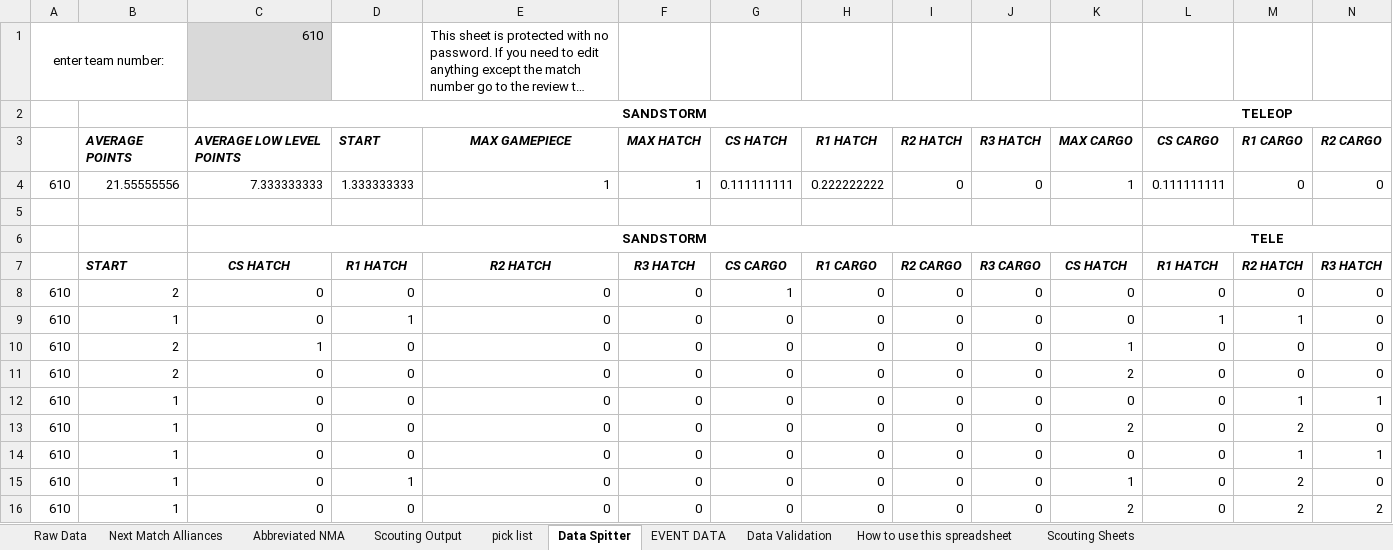
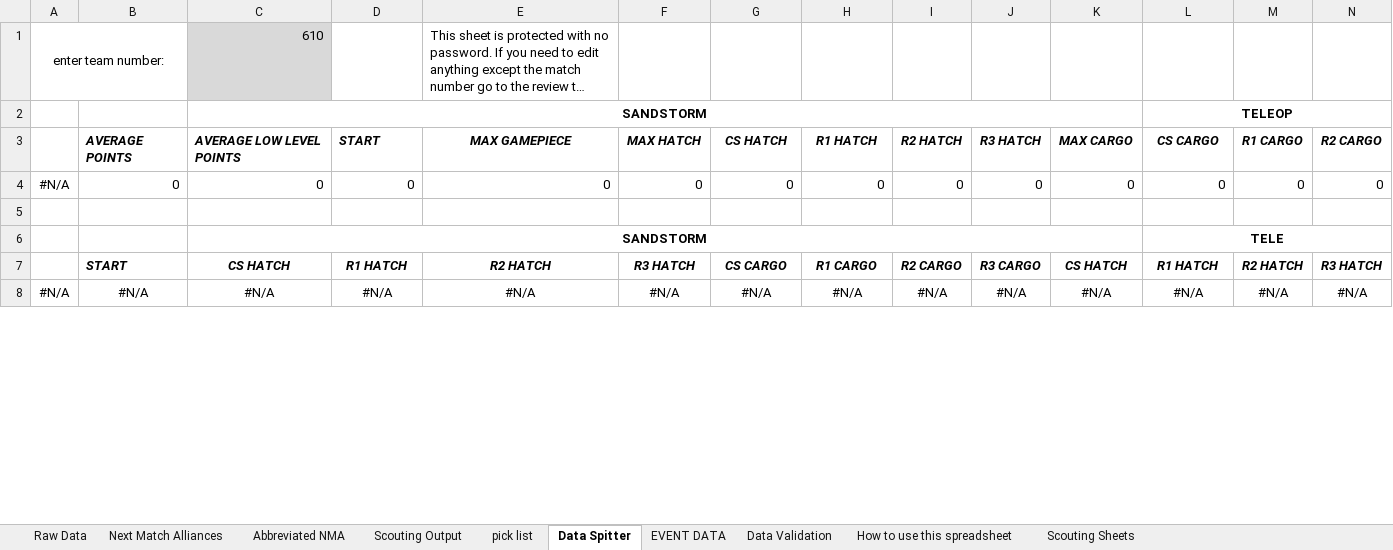
Before and after one commit to Moeez-Muhammad/scouting-suggestions, an Excel workbook: scouting.xlsx, sheet Data Spitter, drawn as a sheet; only a part is shown; long unchanged cells end in …; values as stored, in another font and other column widths than the file's, no borders; removed rows and columns are numbered as before the commit, all else as after; rows hold the shown columns only; the diff covers the shown part only; the diff names each change by its address in the sheet, - before the commit and + after, or states it on an @@ line.

Commit message:
Add function to paste event data into excel; Make QOL changes to spreadsheet

```diff
--- a/scouting.xlsx (sheet Data Spitter)
+++ b/scouting.xlsx (sheet Data Spitter)
-row 4: 610 | 21.55555556 | 7.333333333 | 1.333333333 | 1 | 1 | 0.111111111 | 0.222222222 | 0 | 0 | 1 | 0.111111111 | 0 | 0
+row 4: #N/A | 0 | 0 | 0 | 0 | 0 | 0 | 0 | 0 | 0 | 0 | 0 | 0 | 0
-row 8: 610 | 2 | 0 | 0 | 0 | 0 | 1 | 0 | 0 | 0 | 0 | 0 | 0 | 0
-row 9: 610 | 1 | 0 | 1 | 0 | 0 | 0 | 0 | 0 | 0 | 0 | 1 | 1 | 0
-row 10: 610 | 2 | 1 | 0 | 0 | 0 | 0 | 0 | 0 | 0 | 1 | 0 | 0 | 0
-row 11: 610 | 2 | 0 | 0 | 0 | 0 | 0 | 0 | 0 | 0 | 2 | 0 | 0 | 0
-row 12: 610 | 1 | 0 | 0 | 0 | 0 | 0 | 0 | 0 | 0 | 0 | 0 | 1 | 1
-row 13: 610 | 1 | 0 | 0 | 0 | 0 | 0 | 0 | 0 | 0 | 2 | 0 | 2 | 0
-row 14: 610 | 1 | 0 | 0 | 0 | 0 | 0 | 0 | 0 | 0 | 0 | 0 | 1 | 1
-row 15: 610 | 1 | 0 | 1 | 0 | 0 | 0 | 0 | 0 | 0 | 1 | 0 | 2 | 0
-row 16: 610 | 1 | 0 | 0 | 0 | 0 | 0 | 0 | 0 | 0 | 2 | 0 | 2 | 2
+row 8: #N/A | #N/A | #N/A | #N/A | #N/A | #N/A | #N/A | #N/A | #N/A | #N/A | #N/A | #N/A | #N/A | #N/A
```
Also changed, not shown: 8 added rows, 27 edited cells and cell formats elsewhere in this sheet, sheet Raw Data, sheet Scouting Output, sheet EVENT DATA, sheet pick list, sheet Next Match Alliances, sheet Abbreviated NMA, 2 more sheets, formulas that keep their value, hidden cells, 7 other files.
